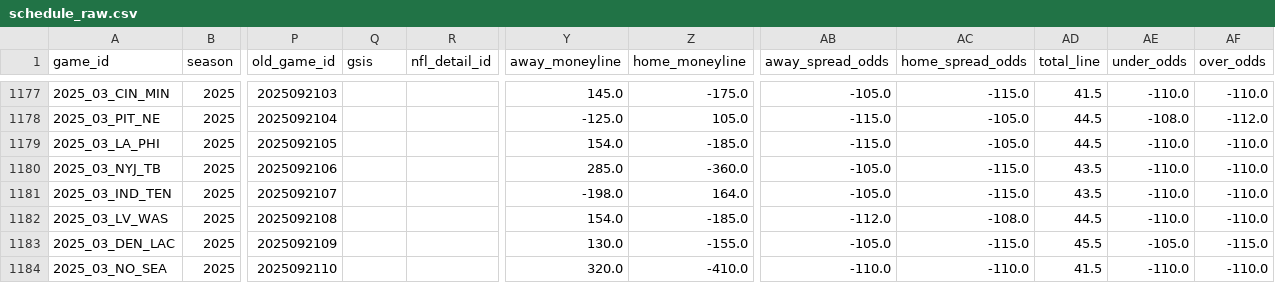
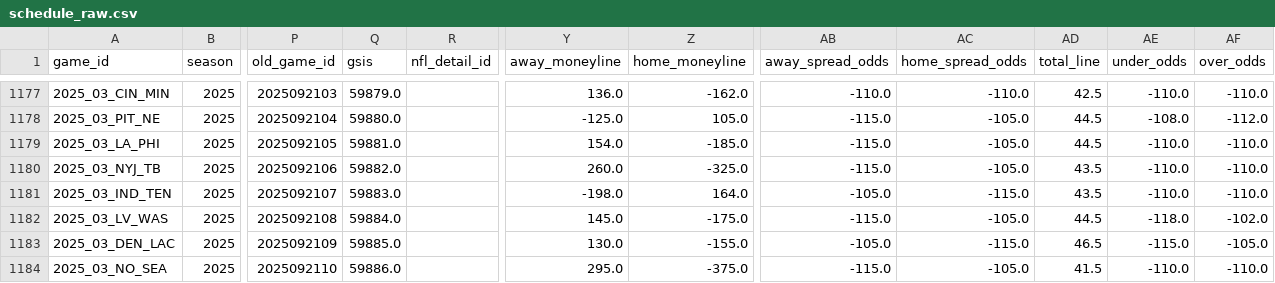
Before and after one commit to dstaggs-15/fantasymanager25, a CSV file: docs/data/raw/schedule_raw.csv, drawn as a sheet; only a part is shown, gaps mark what is left out; the diff covers the shown part only; the diff names each change by its address in the sheet, - before the commit and + after, or states it on an @@ line.

```diff
--- a/docs/data/raw/schedule_raw.csv
+++ b/docs/data/raw/schedule_raw.csv
-Q1177 (gsis): (empty)
+Q1177 (gsis): 59879.0
-Y1177 (away_moneyline): 145.0
+Y1177 (away_moneyline): 136.0
-Z1177 (home_moneyline): -175.0
+Z1177 (home_moneyline): -162.0
-AB1177 (away_spread_odds): -105.0
+AB1177 (away_spread_odds): -110.0
-AC1177 (home_spread_odds): -115.0
+AC1177 (home_spread_odds): -110.0
-AD1177 (total_line): 41.5
+AD1177 (total_line): 42.5
-Q1178 (gsis): (empty)
+Q1178 (gsis): 59880.0
-Q1179 (gsis): (empty)
+Q1179 (gsis): 59881.0
-Q1180 (gsis): (empty)
+Q1180 (gsis): 59882.0
-Y1180 (away_moneyline): 285.0
+Y1180 (away_moneyline): 260.0
-Z1180 (home_moneyline): -360.0
+Z1180 (home_moneyline): -325.0
-AB1180 (away_spread_odds): -105.0
+AB1180 (away_spread_odds): -115.0
-AC1180 (home_spread_odds): -115.0
+AC1180 (home_spread_odds): -105.0
-Q1181 (gsis): (empty)
+Q1181 (gsis): 59883.0
-Q1182 (gsis): (empty)
+Q1182 (gsis): 59884.0
-Y1182 (away_moneyline): 154.0
+Y1182 (away_moneyline): 145.0
-Z1182 (home_moneyline): -185.0
+Z1182 (home_moneyline): -175.0
-AB1182 (away_spread_odds): -112.0
+AB1182 (away_spread_odds): -115.0
-AC1182 (home_spread_odds): -108.0
+AC1182 (home_spread_odds): -105.0
-AE1182 (under_odds): -110.0
+AE1182 (under_odds): -118.0
-AF1182 (over_odds): -110.0
+AF1182 (over_odds): -102.0
-Q1183 (gsis): (empty)
+Q1183 (gsis): 59885.0
-AD1183 (total_line): 45.5
+AD1183 (total_line): 46.5
-AE1183 (under_odds): -105.0
+AE1183 (under_odds): -115.0
-AF1183 (over_odds): -115.0
+AF1183 (over_odds): -105.0
-Q1184 (gsis): (empty)
+Q1184 (gsis): 59886.0
-Y1184 (away_moneyline): 320.0
+Y1184 (away_moneyline): 295.0
-Z1184 (home_moneyline): -410.0
+Z1184 (home_moneyline): -375.0
-AB1184 (away_spread_odds): -110.0
+AB1184 (away_spread_odds): -115.0
-AC1184 (home_spread_odds): -110.0
+AC1184 (home_spread_odds): -105.0
```
Also changed, not shown: 73 edited cells elsewhere in this file, docs/data/raw/oline_rankings.csv, 2 other files.
